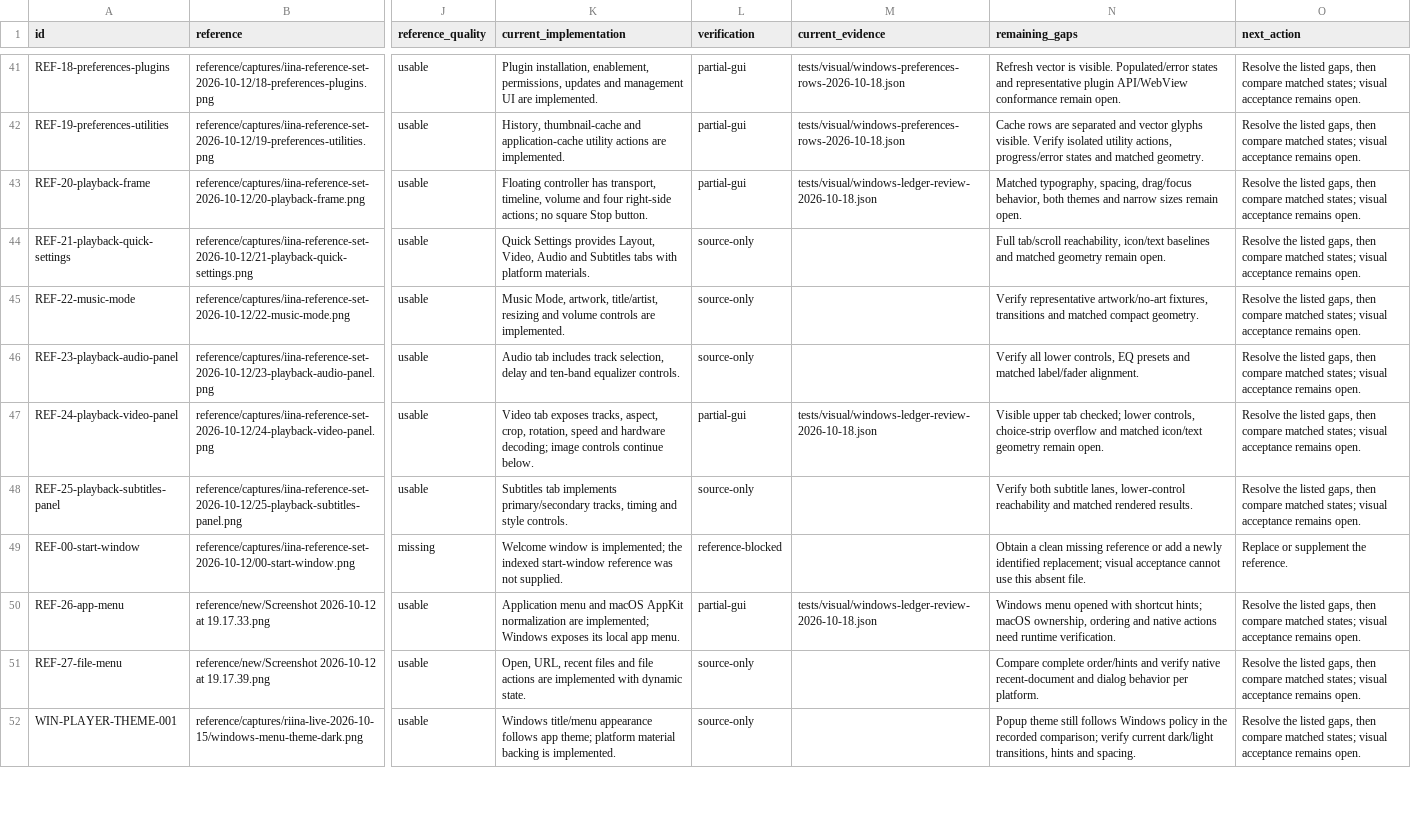
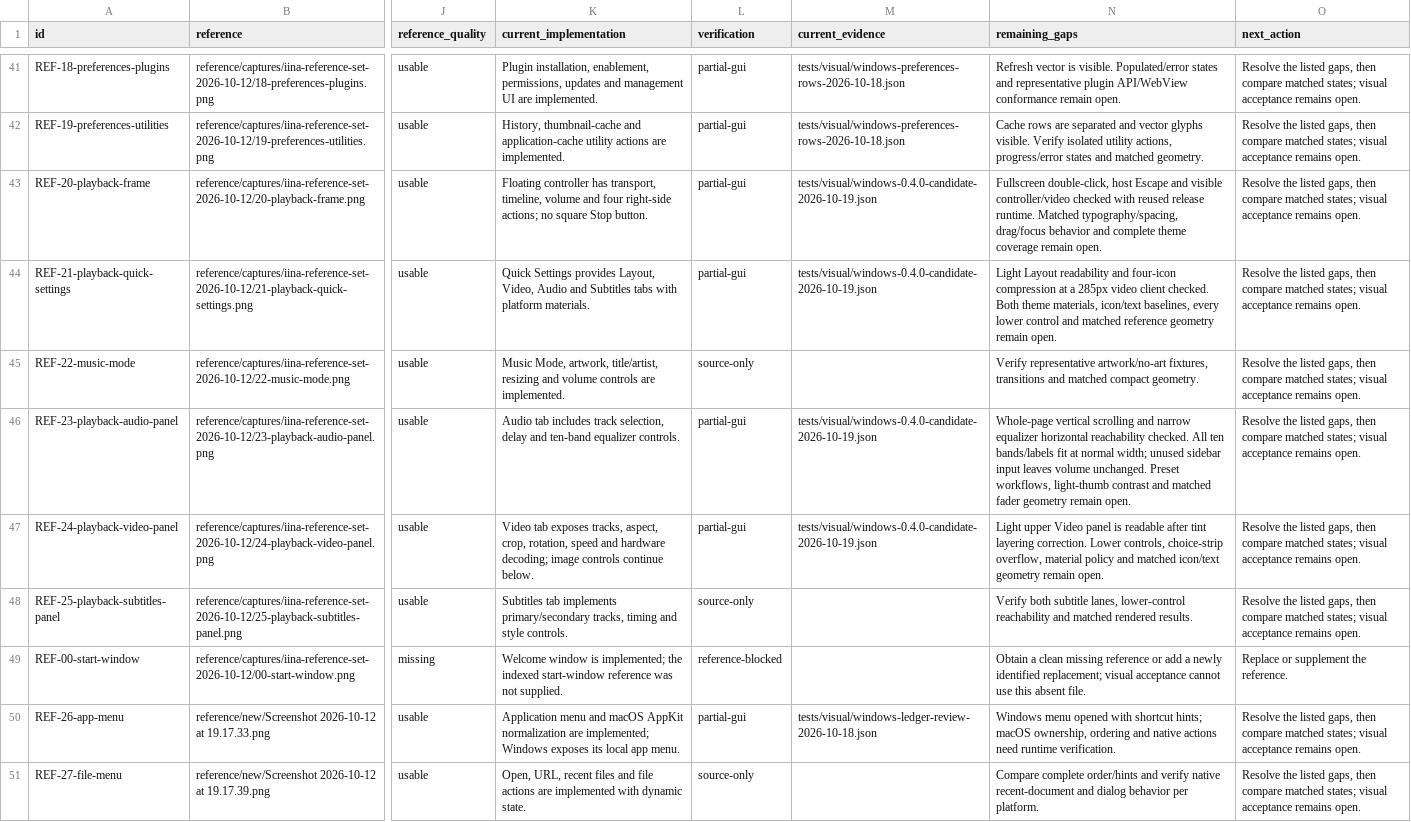
Before and after one commit to deminden/riina, a CSV file: docs/visual-reference-audit.csv, drawn as a sheet; only a part is shown, gaps mark what is left out; the shorter side is filled out with more unchanged rows; the diff names each change by its address in the sheet, - before the commit and + after, or states it on an @@ line.

Commit message:
Prepare 0.4.0 with resilient Quick Settings and fullscreen input

```diff
--- a/docs/visual-reference-audit.csv
+++ b/docs/visual-reference-audit.csv
-M43 (current_evidence): tests/visual/windows-ledger-review-2026-10-18.json
+M43 (current_evidence): tests/visual/windows-0.4.0-candidate-2026-10-19.json
-N43 (remaining_gaps): Matched typography, spacing, drag/focus behavior, both themes and narrow sizes remain open.
+N43 (remaining_gaps): Fullscreen double-click, host Escape and visible controller/video checked with reused release runtime. Matched typography/spacing, drag/focus behavior and complete theme coverage remain open.
-L44 (verification): source-only
+L44 (verification): partial-gui
-M44 (current_evidence): (empty)
+M44 (current_evidence): tests/visual/windows-0.4.0-candidate-2026-10-19.json
-N44 (remaining_gaps): Full tab/scroll reachability, icon/text baselines and matched geometry remain…
+N44 (remaining_gaps): Light Layout readability and four-icon compression at a 285px video client checked. Both theme materials, icon/text baselines, every lower control and matched reference geometry remain…
-L46 (verification): source-only
+L46 (verification): partial-gui
-M46 (current_evidence): (empty)
+M46 (current_evidence): tests/visual/windows-0.4.0-candidate-2026-10-19.json
-N46 (remaining_gaps): Verify all lower controls, EQ presets and matched label/fader alignment.
+N46 (remaining_gaps): Whole-page vertical scrolling and narrow equalizer horizontal reachability checked. All ten bands/labels fit at normal width; unused sidebar input leaves volume unchanged. Preset workflows, light-thumb contrast and matched fader geometry remain open.
-M47 (current_evidence): tests/visual/windows-ledger-review-2026-10-18.json
+M47 (current_evidence): tests/visual/windows-0.4.0-candidate-2026-10-19.json
-N47 (remaining_gaps): Visible upper tab checked; lower controls, choice-strip overflow and matched…
+N47 (remaining_gaps): Light upper Video panel is readable after tint layering correction. Lower controls, choice-strip overflow, material policy and matched…
```
Also changed, not shown: 17 other files.
